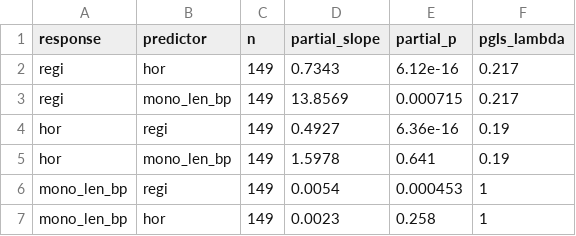
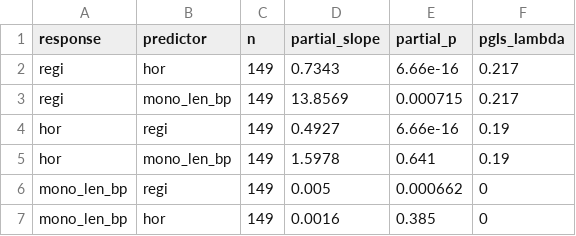
Before and after one commit to jacgonisa/DToL_phylogenomics, a TSV file: 01_species_tree/data/pgls_partial_regi_hor_monomer_ian.tsv, drawn as a sheet.

```diff
--- a/01_species_tree/data/pgls_partial_regi_hor_monomer_ian.tsv
+++ b/01_species_tree/data/pgls_partial_regi_hor_monomer_ian.tsv
@@ -1,7 +1,7 @@
 response	predictor	n	partial_slope	partial_p	pgls_lambda
-regi	hor	149	0.7343	6.12e-16	0.217
+regi	hor	149	0.7343	6.66e-16	0.217
 regi	mono_len_bp	149	13.8569	0.000715	0.217
-hor	regi	149	0.4927	6.36e-16	0.19
+hor	regi	149	0.4927	6.66e-16	0.19
 hor	mono_len_bp	149	1.5978	0.641	0.19
-mono_len_bp	regi	149	0.0054	0.000453	1
-mono_len_bp	hor	149	0.0023	0.258	1
+mono_len_bp	regi	149	0.005	0.000662	0
+mono_len_bp	hor	149	0.0016	0.385	0
```
Also changed, not shown: 01_species_tree/data/pgls_partial_regi_hor_monomer_piotr.tsv, 01_species_tree/data/pgls_trait_correlations_325sp_ian.tsv, 18 other files.
